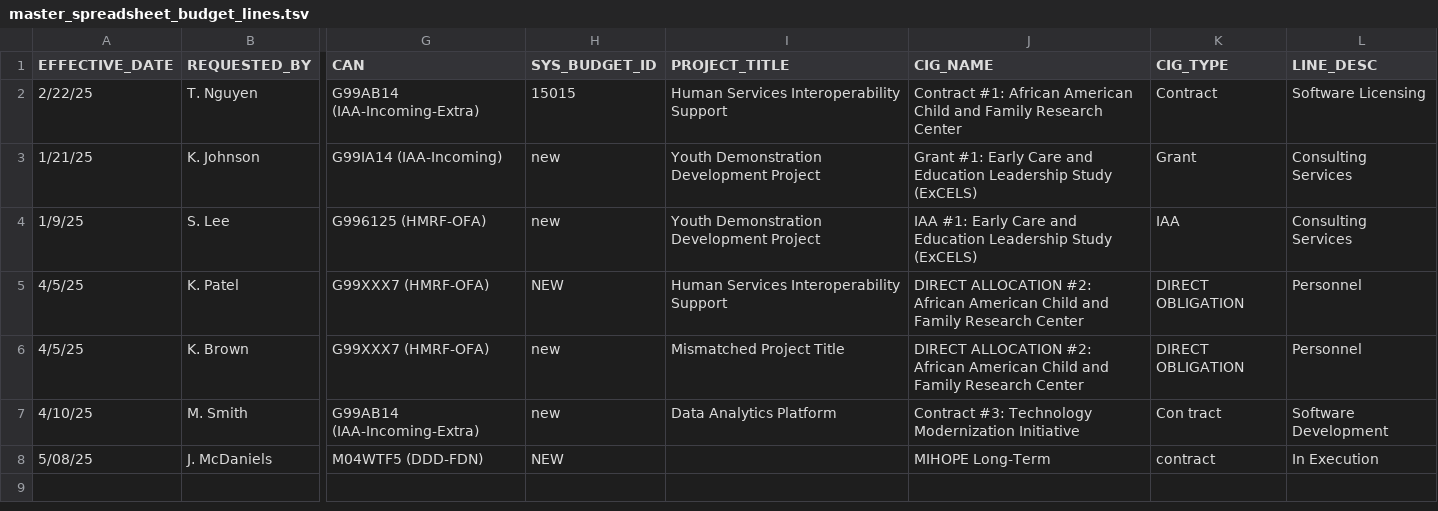
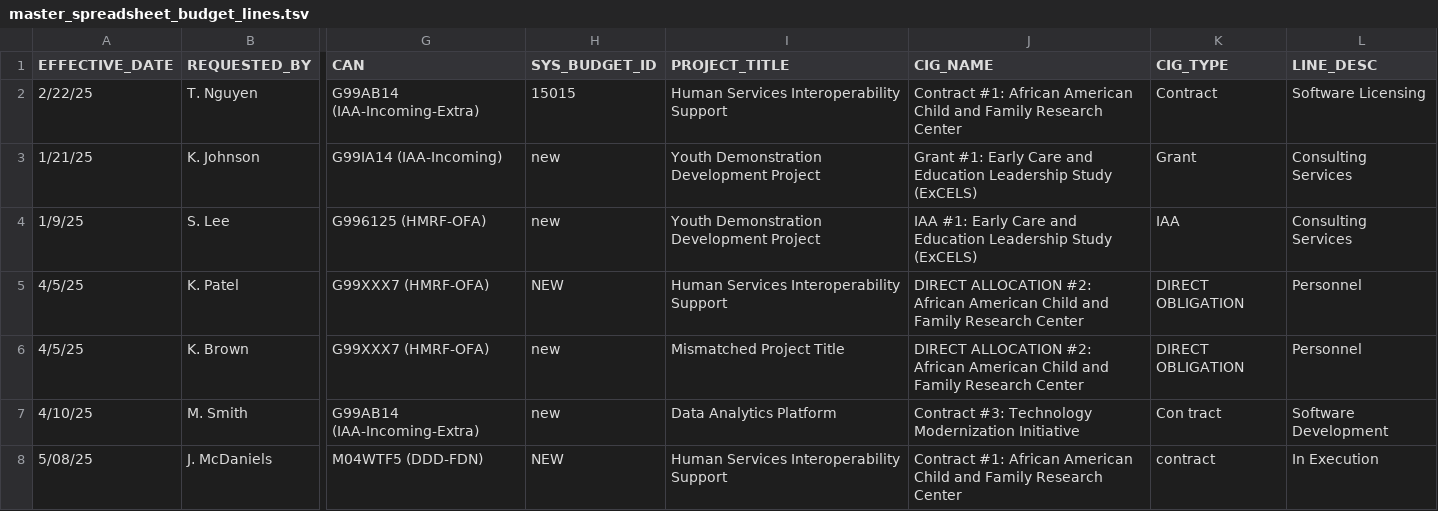
Before and after one commit to HHS/OPRE-OPS, a TSV file: backend/data_tools/test_csv/master_spreadsheet_budget_lines.tsv, drawn as a sheet; only a part is shown, gaps mark what is left out; the diff names each change by its address in the sheet, - before the commit and + after, or states it on an @@ line.

Commit message:
fix: update budget line item processing to include contracts in execution

```diff
--- a/backend/data_tools/test_csv/master_spreadsheet_budget_lines.tsv
+++ b/backend/data_tools/test_csv/master_spreadsheet_budget_lines.tsv
-I8 (PROJECT_TITLE): (empty)
+I8 (PROJECT_TITLE): Human Services Interoperability Support
-J8 (CIG_NAME): MIHOPE Long-Term
+J8 (CIG_NAME): Contract #1: African American Child and Family Research Center
```
Also changed, not shown: 2 other files.
